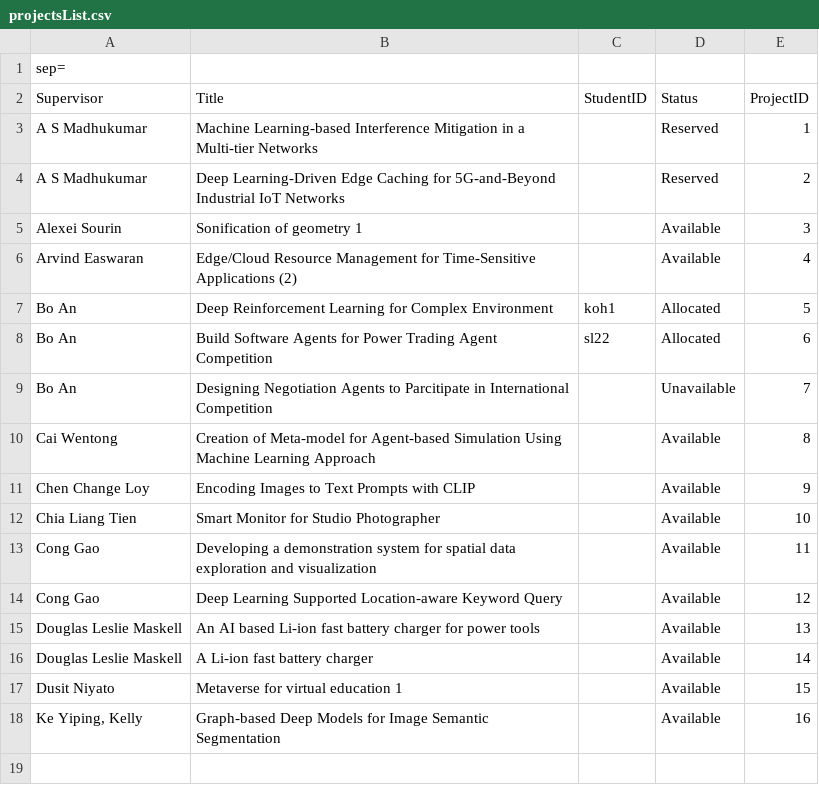
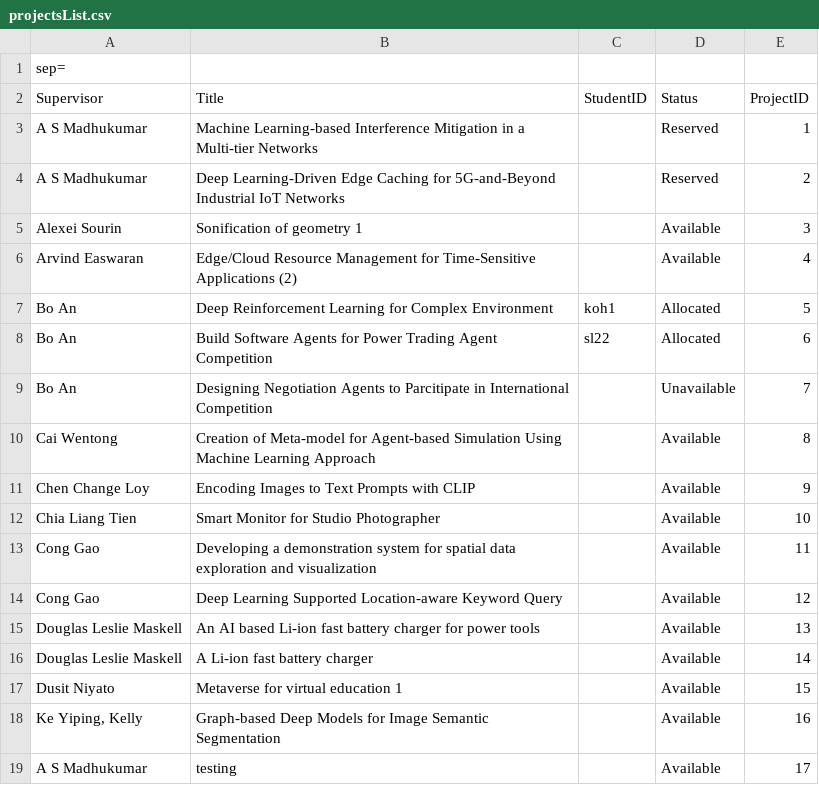
Before and after one commit to geraldd-d/SC2002-FYPManager, a CSV file: data/projectsList.csv, drawn as a sheet; the diff names each change by its address in the sheet, - before the commit and + after, or states it on an @@ line.

```diff
--- a/data/projectsList.csv
+++ b/data/projectsList.csv
+row 19: A S Madhukumar | testing |  | Available | 17
```
Also changed, not shown: 36 other files.
